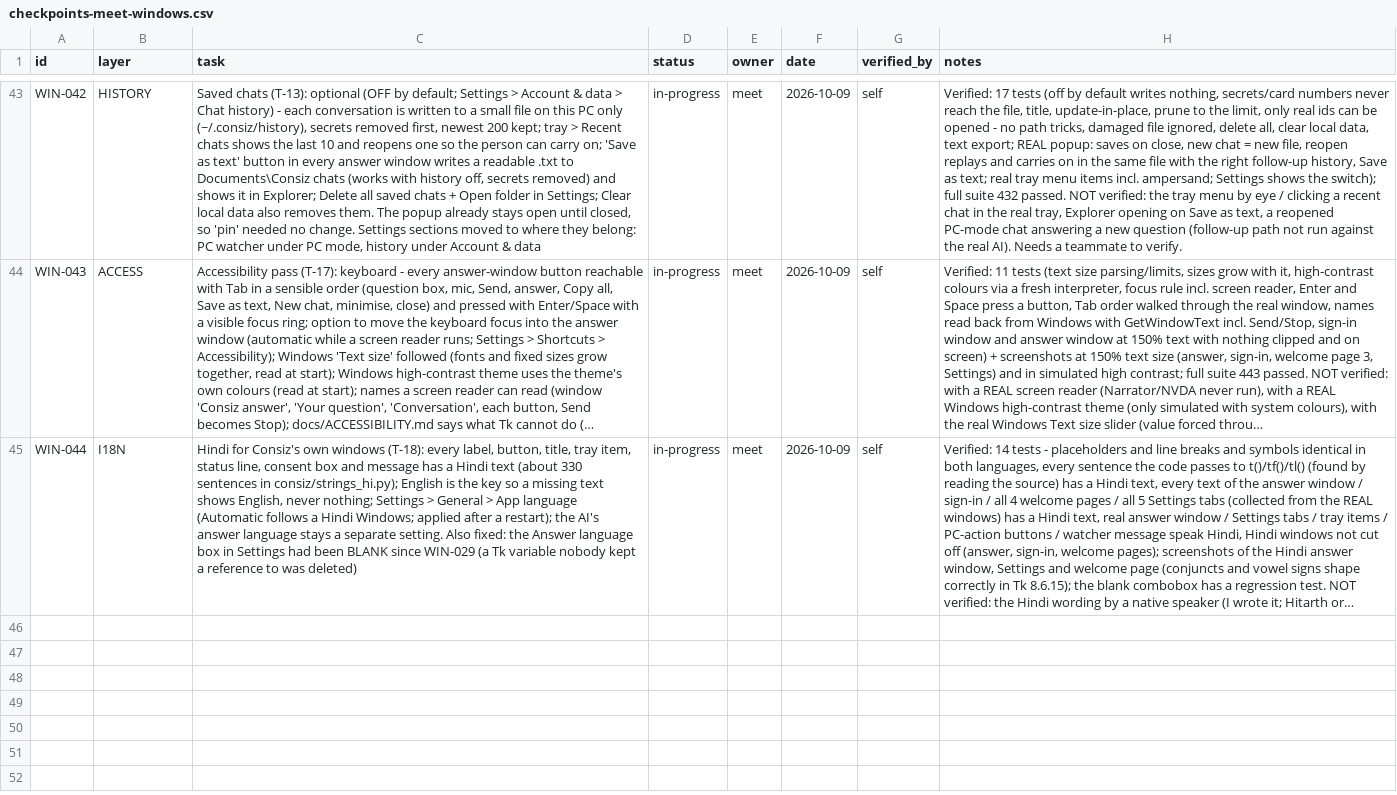
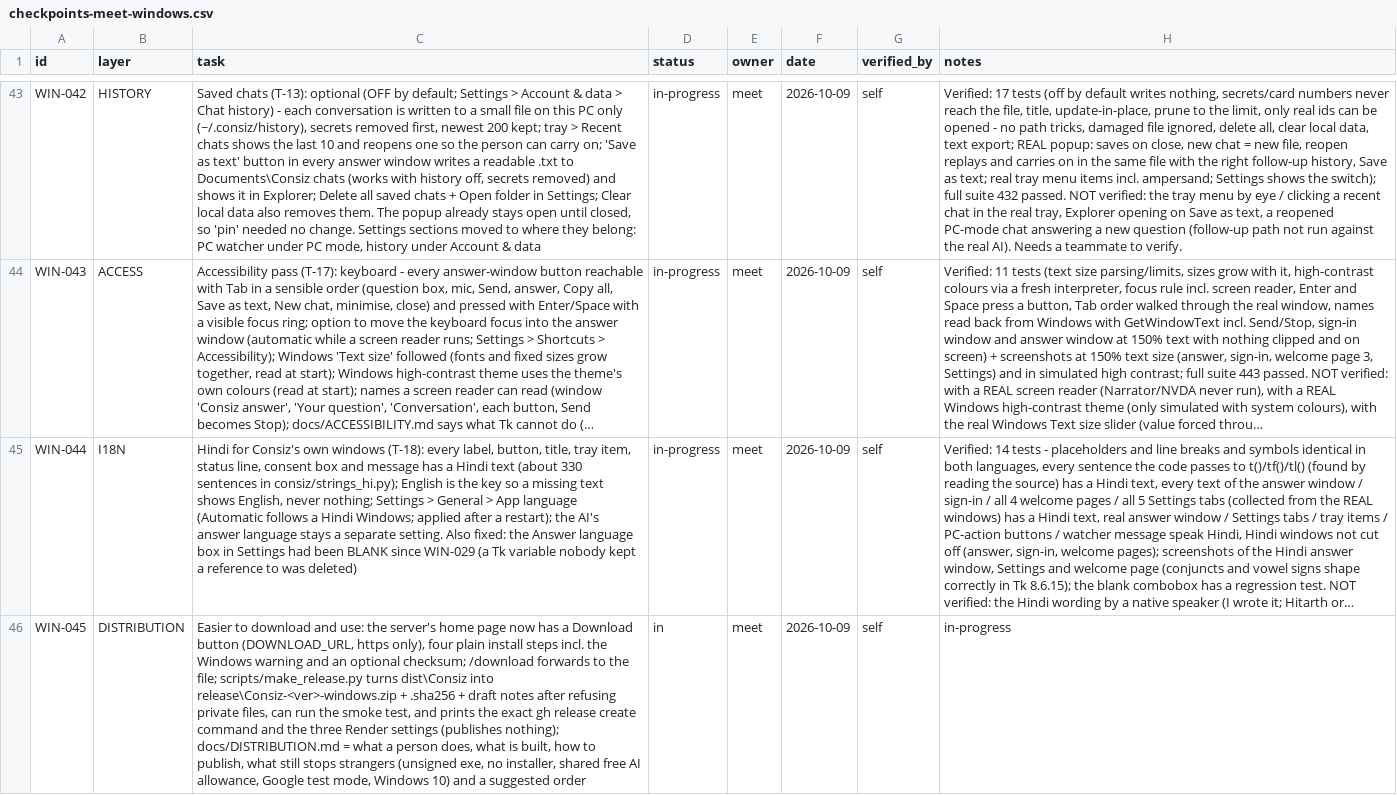
Before and after one commit to MeetShah0656/Consiz-Windows, a CSV file: team/checkpoints-meet-windows.csv, drawn as a sheet; only a part is shown, gaps mark what is left out; long unchanged cells end in …; the diff names each change by its address in the sheet, - before the commit and + after, or states it on an @@ line.

```diff
--- a/team/checkpoints-meet-windows.csv
+++ b/team/checkpoints-meet-windows.csv
+row 46: WIN-045 | DISTRIBUTION | Easier to download and use: the server's home page now has a Download button (DOWNLOAD_URL, https only), four plain install steps incl. the Windows warning and an optional checksum; /download forwards to the file; scripts/make_release.py turns dist\Consiz into release\Consiz-<ver>-windows.zip + .sha256 + draft notes after refusing private files, can run the smoke test, and prints the exact gh release create command and the three Render settings (publishes nothing); docs/DISTRIBUTION.md = what a person does, what is built, how to publish, what still stops strangers (unsigned exe, no installer, shared free AI allowance, Google test mode, Windows 10) and a suggested order | in | meet | 2026-10-09 | self | in-progress
```
Also changed, not shown: 6 other files.
